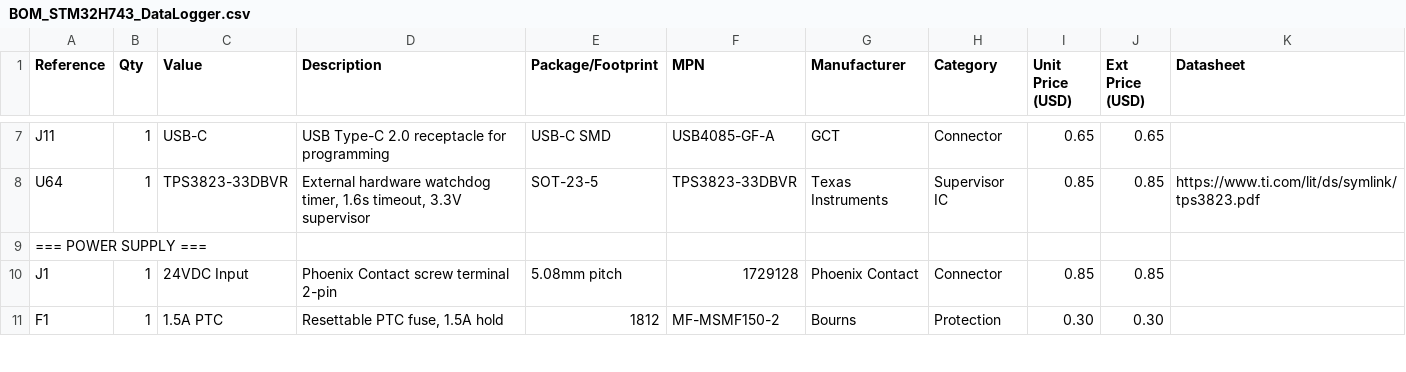
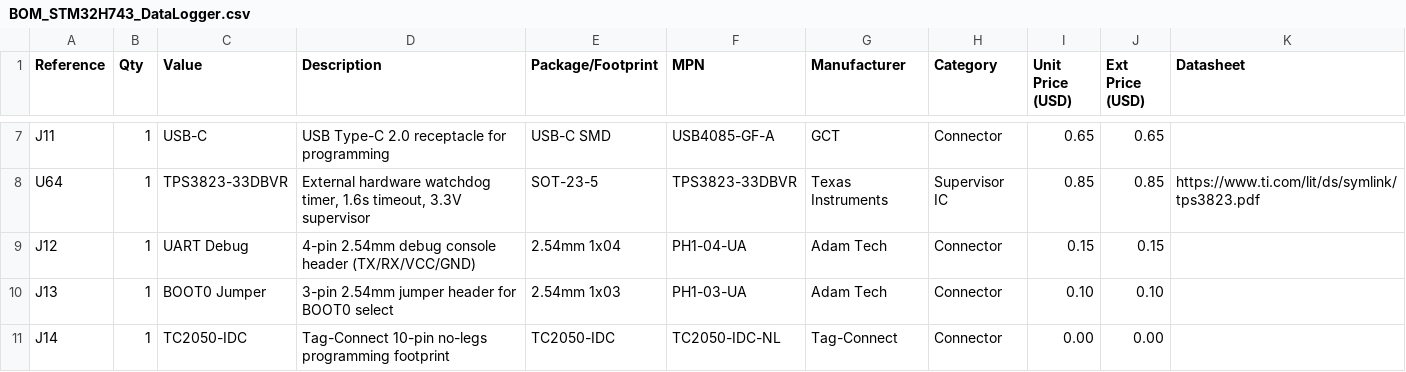
Before and after one commit to ppusapati/scada, a CSV file: hardware/kicad/STM32H743_DataLogger/docs/BOM_STM32H743_DataLogger.csv, drawn as a sheet; only a part is shown, gaps mark what is left out; the shorter side is filled out with more unchanged rows; the diff covers the shown part only; the diff names each change by its address in the sheet, - before the commit and + after, or states it on an @@ line.

```diff
--- a/hardware/kicad/STM32H743_DataLogger/docs/BOM_STM32H743_DataLogger.csv
+++ b/hardware/kicad/STM32H743_DataLogger/docs/BOM_STM32H743_DataLogger.csv
+row 9: J12 | 1 | UART Debug | 4-pin 2.54mm debug console header (TX/RX/VCC/GND) | 2.54mm 1x04 | PH1-04-UA | Adam Tech | Connector | 0.15 | 0.15
+row 10: J13 | 1 | BOOT0 Jumper | 3-pin 2.54mm jumper header for BOOT0 select | 2.54mm 1x03 | PH1-03-UA | Adam Tech | Connector | 0.10 | 0.10
+row 11: J14 | 1 | TC2050-IDC | Tag-Connect 10-pin no-legs programming footprint | TC2050-IDC | TC2050-IDC-NL | Tag-Connect | Connector | 0.00 | 0.00
```
Also changed, not shown: 3 added rows and 13 edited cells elsewhere in this file, 11 other files.
